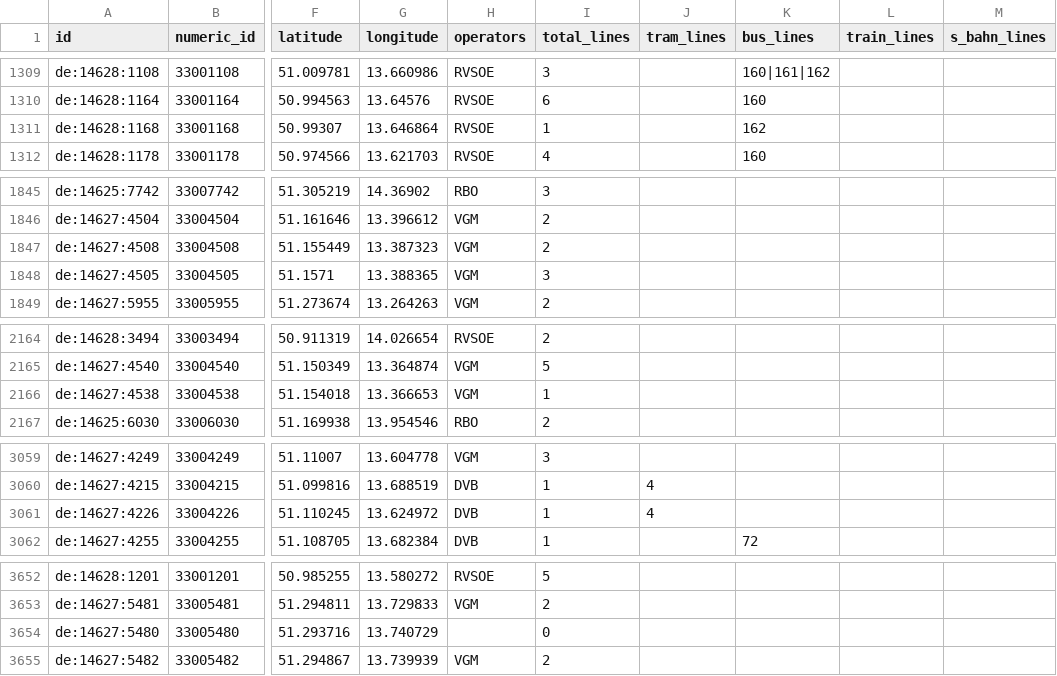
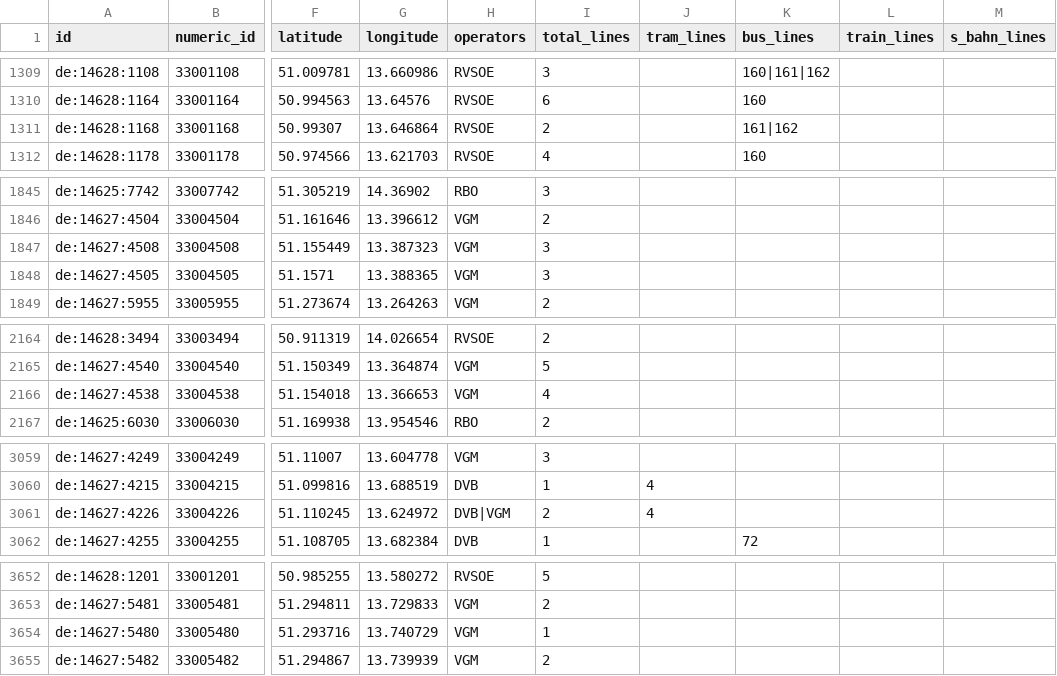
Before and after one commit to kiliankoe/vvo, a CSV file: data/stations.csv, drawn as a sheet; only a part is shown, gaps mark what is left out; the diff covers the shown part only; the diff names each change by its address in the sheet, - before the commit and + after, or states it on an @@ line.

```diff
--- a/data/stations.csv
+++ b/data/stations.csv
-I1311 (total_lines): 1
+I1311 (total_lines): 2
-K1311 (bus_lines): 162
+K1311 (bus_lines): 161|162
-I1847 (total_lines): 2
+I1847 (total_lines): 3
-I2166 (total_lines): 1
+I2166 (total_lines): 4
-H3061 (operators): DVB
+H3061 (operators): DVB|VGM
-I3061 (total_lines): 1
+I3061 (total_lines): 2
-H3654 (operators): (empty)
+H3654 (operators): VGM
-I3654 (total_lines): 0
+I3654 (total_lines): 1
```
Also changed, not shown: 5 edited cells elsewhere in this file, 3 other files.
